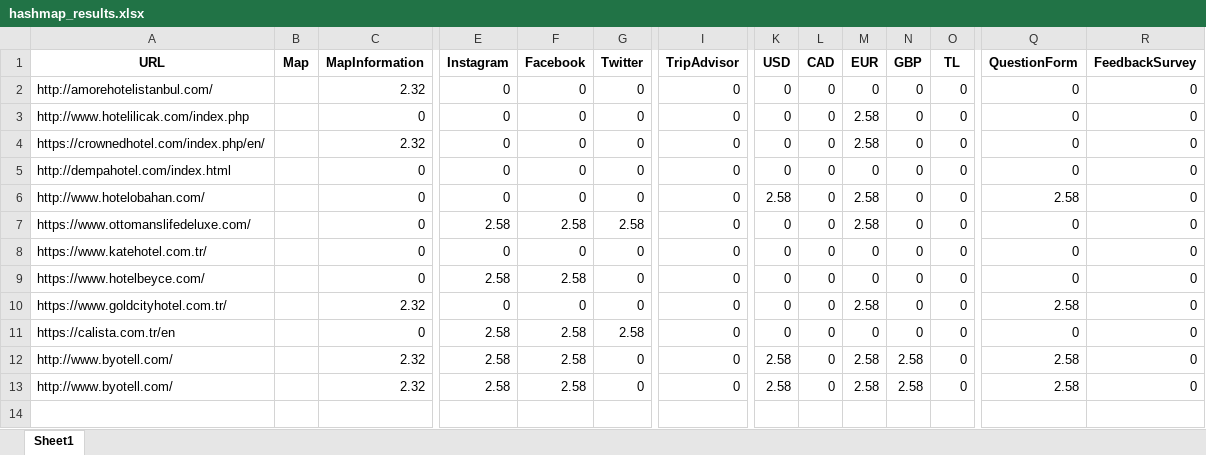
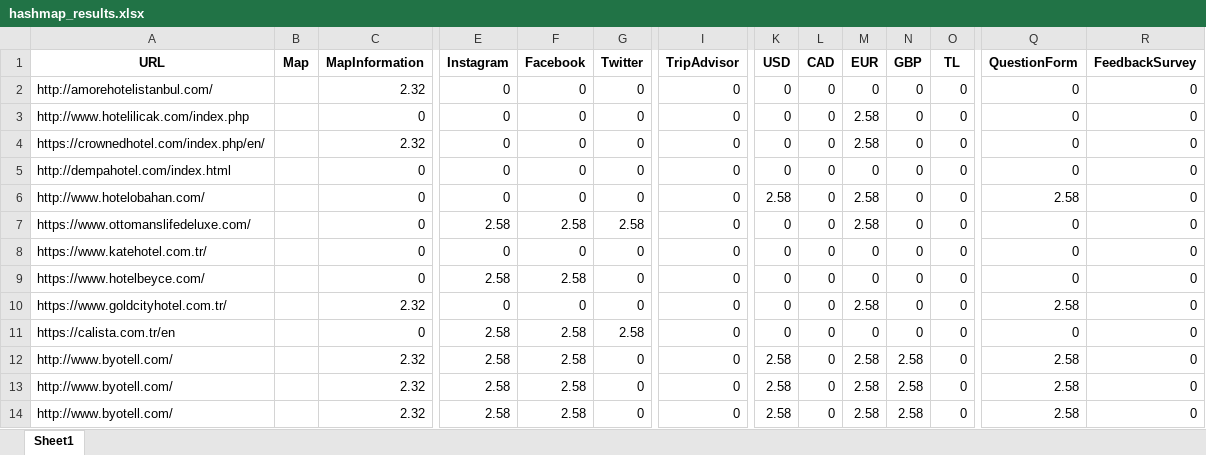
Before and after one commit to irem-dagdeviren/CS402_FinalProject, an Excel workbook: hashmap_results.xlsx, sheet Sheet1, drawn as a sheet; only a part is shown, gaps mark what is left out; values as stored, in another font and other column widths than the file's, no borders; rows hold the shown columns only; the diff names each change by its address in the sheet, - before the commit and + after, or states it on an @@ line.

Commit message:
Phone Regex Updated

```diff
--- a/hashmap_results.xlsx (sheet Sheet1)
+++ b/hashmap_results.xlsx (sheet Sheet1)
+row 14: http://www.byotell.com/ |  | 2.32 | 2.58 | 2.58 | 0 | 0 | 2.58 | 0 | 2.58 | 2.58 | 0 | 2.58 | 0
```
Also changed, not shown: 1 other file.
